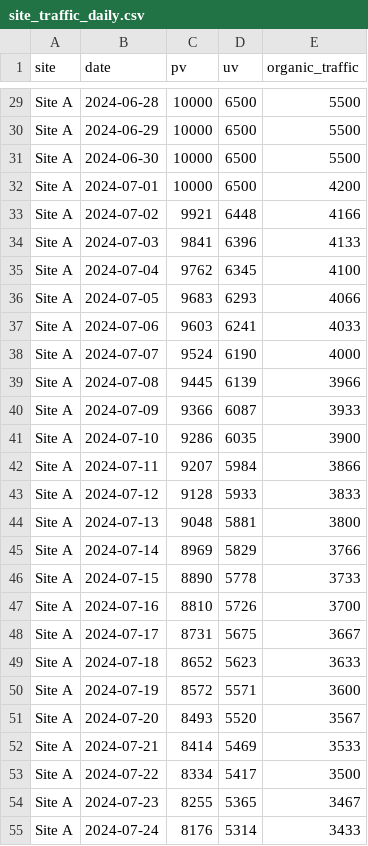
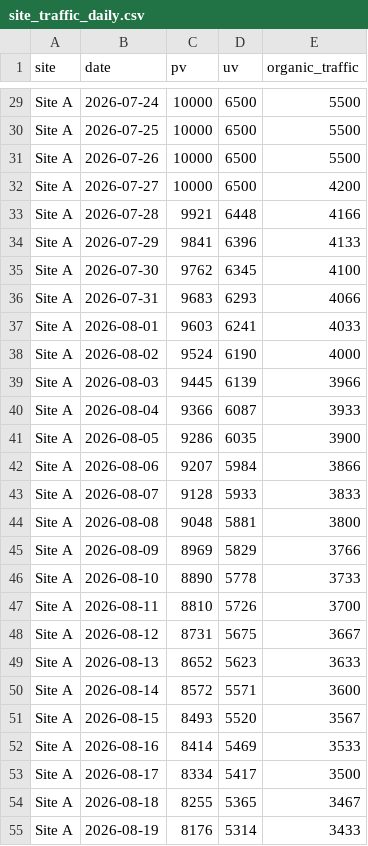
Before and after one commit to Kitty-0512/ai-gateway, a CSV file: backend/data/seo/site_traffic_daily.csv, drawn as a sheet; only a part is shown, gaps mark what is left out; the diff covers the shown part only; the diff names each change by its address in the sheet, - before the commit and + after, or states it on an @@ line.

```diff
--- a/backend/data/seo/site_traffic_daily.csv
+++ b/backend/data/seo/site_traffic_daily.csv
-B29 (date): 2024-06-28
+B29 (date): 2026-07-24
-B30 (date): 2024-06-29
+B30 (date): 2026-07-25
-B31 (date): 2024-06-30
+B31 (date): 2026-07-26
-B32 (date): 2024-07-01
+B32 (date): 2026-07-27
-B33 (date): 2024-07-02
+B33 (date): 2026-07-28
-B34 (date): 2024-07-03
+B34 (date): 2026-07-29
-B35 (date): 2024-07-04
+B35 (date): 2026-07-30
-B36 (date): 2024-07-05
+B36 (date): 2026-07-31
-B37 (date): 2024-07-06
+B37 (date): 2026-08-01
-B38 (date): 2024-07-07
+B38 (date): 2026-08-02
-B39 (date): 2024-07-08
+B39 (date): 2026-08-03
-B40 (date): 2024-07-09
+B40 (date): 2026-08-04
-B41 (date): 2024-07-10
+B41 (date): 2026-08-05
-B42 (date): 2024-07-11
+B42 (date): 2026-08-06
-B43 (date): 2024-07-12
+B43 (date): 2026-08-07
-B44 (date): 2024-07-13
+B44 (date): 2026-08-08
-B45 (date): 2024-07-14
+B45 (date): 2026-08-09
-B46 (date): 2024-07-15
+B46 (date): 2026-08-10
-B47 (date): 2024-07-16
+B47 (date): 2026-08-11
-B48 (date): 2024-07-17
+B48 (date): 2026-08-12
-B49 (date): 2024-07-18
+B49 (date): 2026-08-13
-B50 (date): 2024-07-19
+B50 (date): 2026-08-14
-B51 (date): 2024-07-20
+B51 (date): 2026-08-15
-B52 (date): 2024-07-21
+B52 (date): 2026-08-16
-B53 (date): 2024-07-22
+B53 (date): 2026-08-17
-B54 (date): 2024-07-23
+B54 (date): 2026-08-18
-B55 (date): 2024-07-24
+B55 (date): 2026-08-19
```
Also changed, not shown: 153 edited cells elsewhere in this file, backend/data/seo/keyword_ranking.csv, 35 other files.
